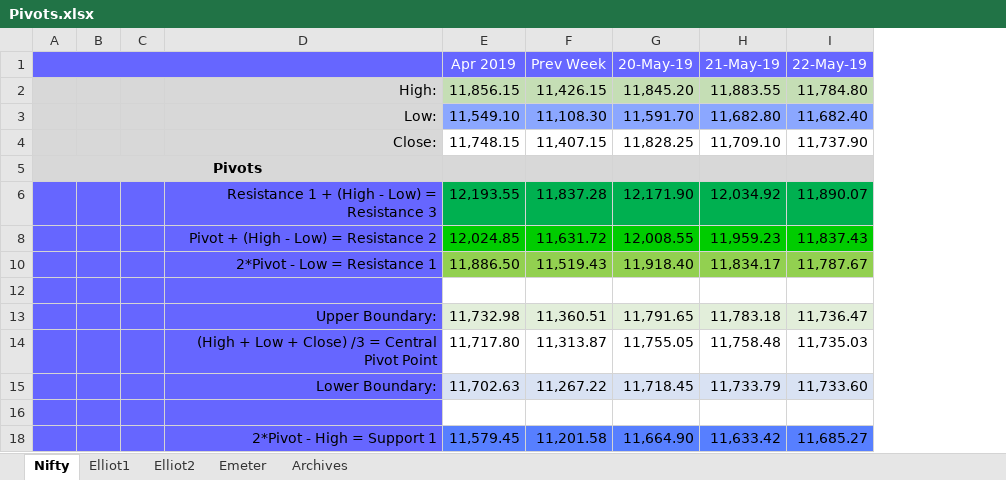
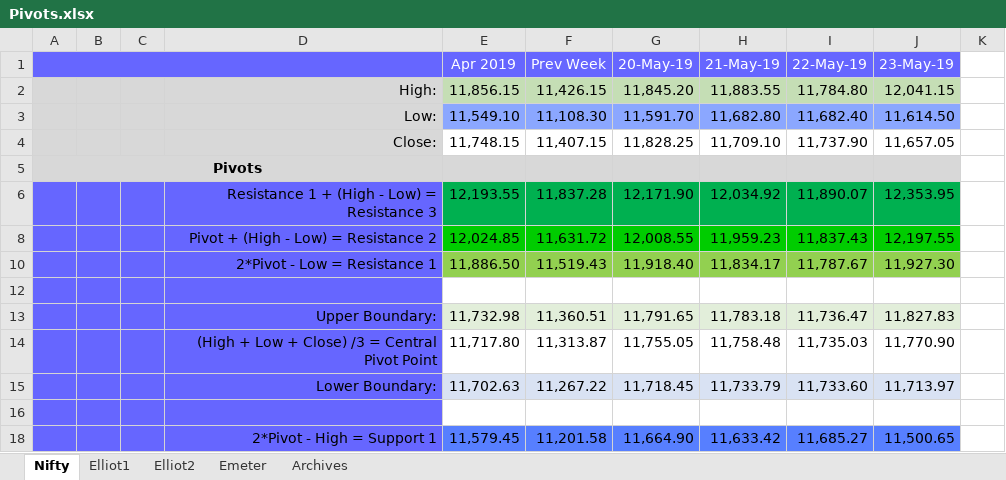
Before and after one commit to anbumaran/stocks, an Excel workbook: Pivots.xlsx, sheet Nifty, drawn as a sheet; only a part is shown; values as stored, in another font and other column widths than the file's, no borders; the diff names each change by its address in the sheet, - before the commit and + after, or states it on an @@ line.

```diff
--- a/Pivots.xlsx (sheet Nifty)
+++ b/Pivots.xlsx (sheet Nifty)
+column J (23-May-19), rows 2-18: 12,041.15 | 11,614.50 | 11,657.05 |  | 12,353.95 | 12,197.55 | 11,927.30 |  | 11,827.83 | 11,770.90 | 11,713.97 |  | 11,500.65
+column K, empty
```
Also changed, not shown: sheet Elliot2, hidden cells.
